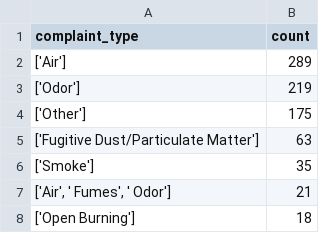
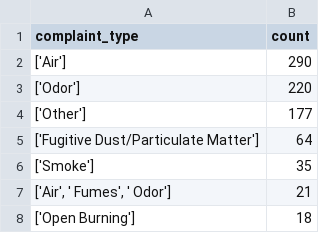
Before and after one commit to LJRollerII/live_nicar_pipeline, a CSV file: exported_data/complaint_type_frequency.csv, drawn as a sheet; only a part is shown.

```diff
--- a/exported_data/complaint_type_frequency.csv
+++ b/exported_data/complaint_type_frequency.csv
@@ -1,6 +1,6 @@
 complaint_type,count
-['Air'],289
-['Odor'],219
-['Other'],175
-['Fugitive Dust/Particulate Matter'],63
+['Air'],290
+['Odor'],220
+['Other'],177
+['Fugitive Dust/Particulate Matter'],64
 ['Smoke'],35
```
Also changed, not shown: exported_data/all_complaints.csv, exported_data/invalid_counties.csv.
